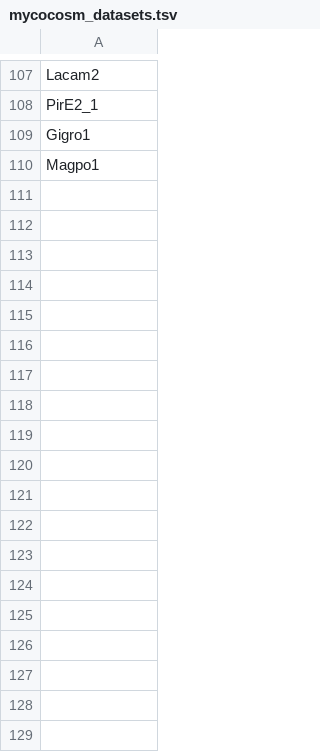
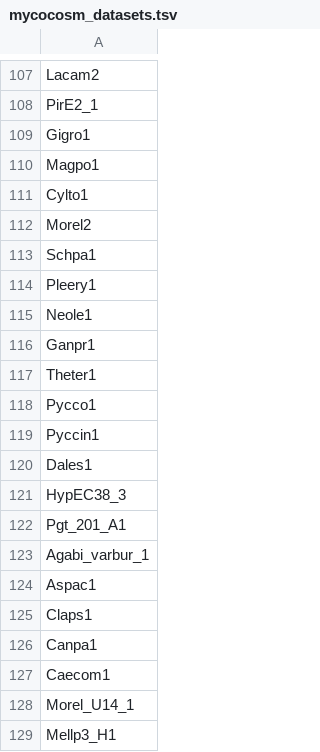
Before and after one commit to vimagora/phylogenetics_project, a TSV file: 00_inputs/mycocosm_datasets.tsv, drawn as a sheet; only a part is shown, gaps mark what is left out.

Commit message:
Updated list of proteomes to browse.

```diff
--- a/00_inputs/mycocosm_datasets.tsv
+++ b/00_inputs/mycocosm_datasets.tsv
@@ -110 +110,20 @@ Gigro1
 Magpo1
+Cylto1
+Morel2
+Schpa1
+Pleery1
+Neole1
+Ganpr1
+Theter1
+Pycco1
+Pyccin1
+Dales1
+HypEC38_3
+Pgt_201_A1
+Agabi_varbur_1
+Aspac1
+Claps1
+Canpa1
+Caecom1
+Morel_U14_1
+Mellp3_H1
```
